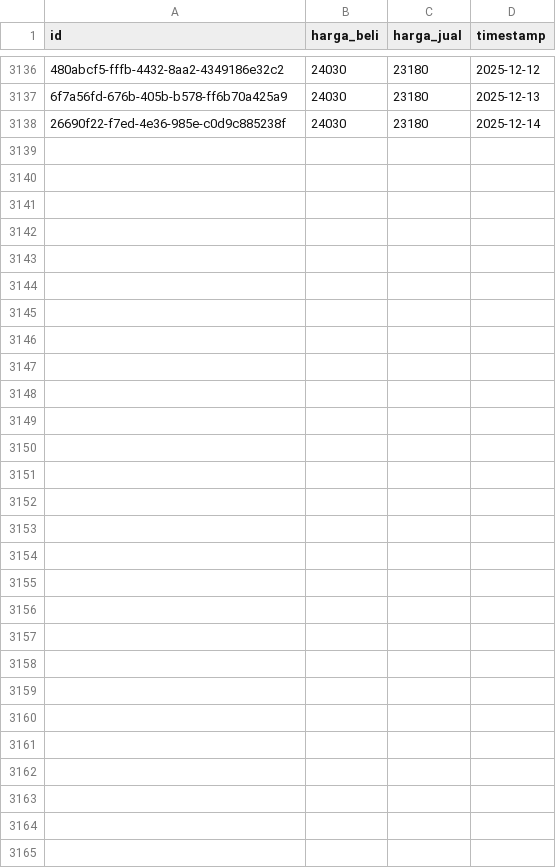
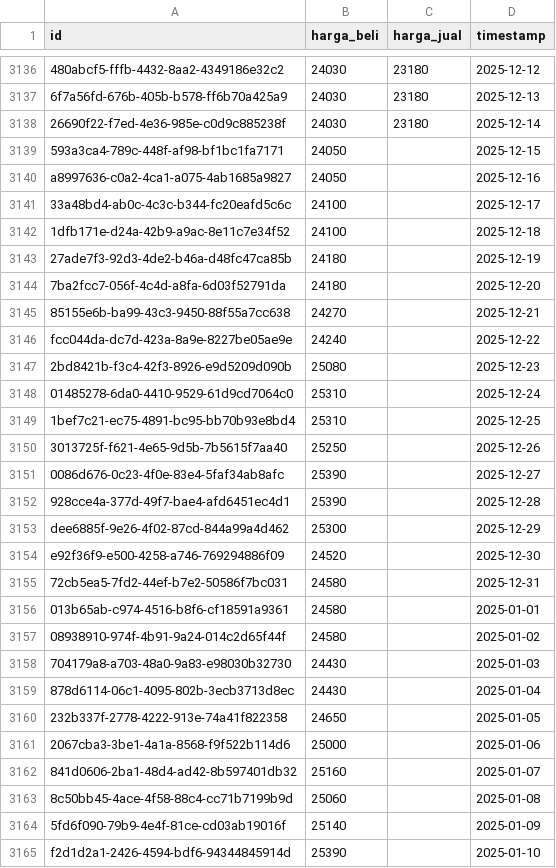
Before and after one commit to ahmadzfaiz/data, a CSV file: datasets/harga_emas_pegadaian.csv, drawn as a sheet; only a part is shown, gaps mark what is left out; the diff names each change by its address in the sheet, - before the commit and + after, or states it on an @@ line.

Commit message:
feat: add missing pegadaian price in des25-jan26

```diff
--- a/datasets/harga_emas_pegadaian.csv
+++ b/datasets/harga_emas_pegadaian.csv
+row 3139: 593a3ca4-789c-448f-af98-bf1bc1fa7171 | 24050 |  | 2025-12-15
+row 3140: a8997636-c0a2-4ca1-a075-4ab1685a9827 | 24050 |  | 2025-12-16
+row 3141: 33a48bd4-ab0c-4c3c-b344-fc20eafd5c6c | 24100 |  | 2025-12-17
+row 3142: 1dfb171e-d24a-42b9-a9ac-8e11c7e34f52 | 24100 |  | 2025-12-18
+row 3143: 27ade7f3-92d3-4de2-b46a-d48fc47ca85b | 24180 |  | 2025-12-19
+row 3144: 7ba2fcc7-056f-4c4d-a8fa-6d03f52791da | 24180 |  | 2025-12-20
+row 3145: 85155e6b-ba99-43c3-9450-88f55a7cc638 | 24270 |  | 2025-12-21
+row 3146: fcc044da-dc7d-423a-8a9e-8227be05ae9e | 24240 |  | 2025-12-22
+row 3147: 2bd8421b-f3c4-42f3-8926-e9d5209d090b | 25080 |  | 2025-12-23
+row 3148: 01485278-6da0-4410-9529-61d9cd7064c0 | 25310 |  | 2025-12-24
+row 3149: 1bef7c21-ec75-4891-bc95-bb70b93e8bd4 | 25310 |  | 2025-12-25
+row 3150: 3013725f-f621-4e65-9d5b-7b5615f7aa40 | 25250 |  | 2025-12-26
+row 3151: 0086d676-0c23-4f0e-83e4-5faf34ab8afc | 25390 |  | 2025-12-27
+row 3152: 928cce4a-377d-49f7-bae4-afd6451ec4d1 | 25390 |  | 2025-12-28
+row 3153: dee6885f-9e26-4f02-87cd-844a99a4d462 | 25300 |  | 2025-12-29
+row 3154: e92f36f9-e500-4258-a746-769294886f09 | 24520 |  | 2025-12-30
+row 3155: 72cb5ea5-7fd2-44ef-b7e2-50586f7bc031 | 24580 |  | 2025-12-31
+row 3156: 013b65ab-c974-4516-b8f6-cf18591a9361 | 24580 |  | 2025-01-01
+row 3157: 08938910-974f-4b91-9a24-014c2d65f44f | 24580 |  | 2025-01-02
+row 3158: 704179a8-a703-48a0-9a83-e98030b32730 | 24430 |  | 2025-01-03
+row 3159: 878d6114-06c1-4095-802b-3ecb3713d8ec | 24430 |  | 2025-01-04
+row 3160: 232b337f-2778-4222-913e-74a41f822358 | 24650 |  | 2025-01-05
+row 3161: 2067cba3-3be1-4a1a-8568-f9f522b114d6 | 25000 |  | 2025-01-06
+row 3162: 841d0606-2ba1-48d4-ad42-8b597401db32 | 25160 |  | 2025-01-07
+row 3163: 8c50bb45-4ace-4f58-88c4-cc71b7199b9d | 25060 |  | 2025-01-08
+row 3164: 5fd6f090-79b9-4e4f-81ce-cd03ab19016f | 25140 |  | 2025-01-09
+row 3165: f2d1d2a1-2426-4594-bdf6-94344845914d | 25390 |  | 2025-01-10
```
